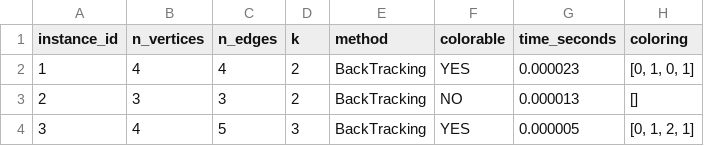
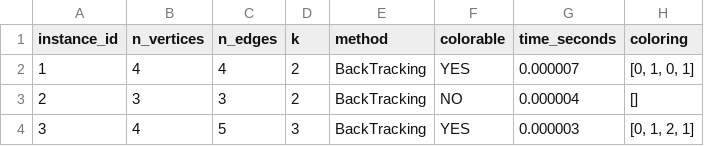
Before and after one commit to joshuatighe/Project1-TOC, a CSV file: results/btracking_graph_input_graph_coloring_results.csv, drawn as a sheet.

```diff
--- a/results/btracking_graph_input_graph_coloring_results.csv
+++ b/results/btracking_graph_input_graph_coloring_results.csv
@@ -1,4 +1,4 @@
 instance_id,n_vertices,n_edges,k,method,colorable,time_seconds,coloring
-1,4,4,2,BackTracking,YES,0.000023,"[0, 1, 0, 1]"
-2,3,3,2,BackTracking,NO,0.000013,[]
-3,4,5,3,BackTracking,YES,0.000005,"[0, 1, 2, 1]"
+1,4,4,2,BackTracking,YES,0.000007,"[0, 1, 0, 1]"
+2,3,3,2,BackTracking,NO,0.000004,[]
+3,4,5,3,BackTracking,YES,0.000003,"[0, 1, 2, 1]"
```
Also changed, not shown: 2 other files.
